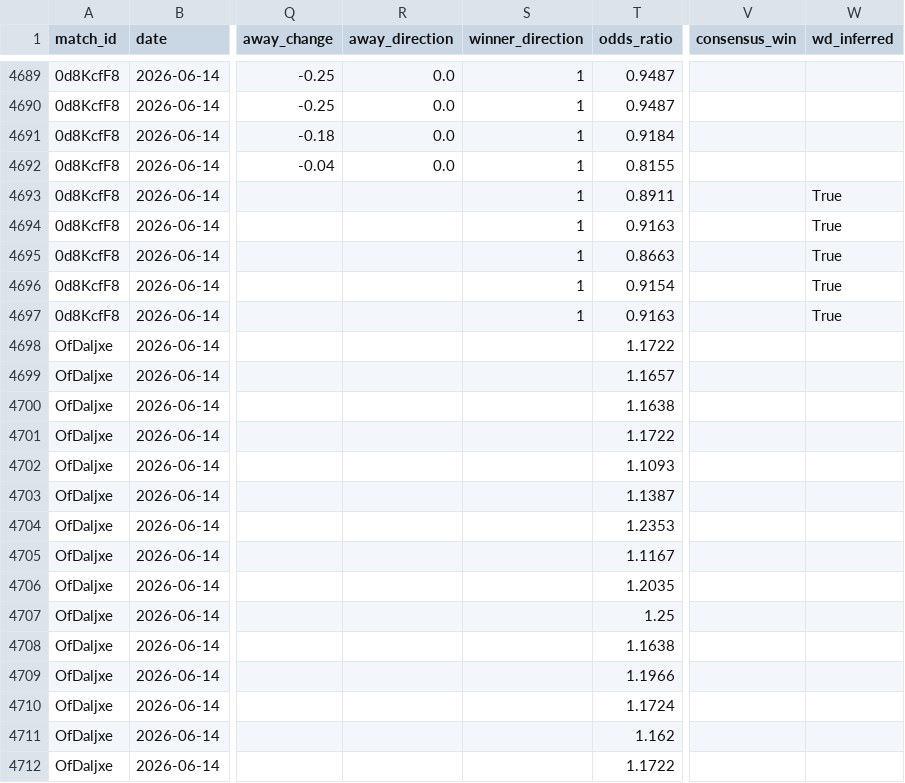
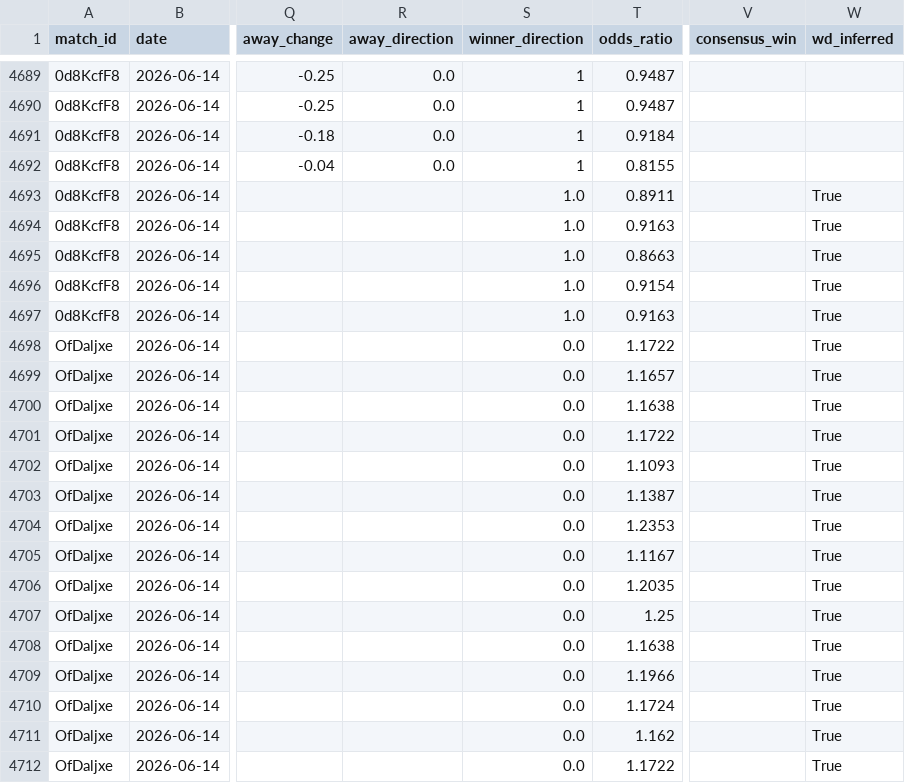
Before and after one commit to seung-min-lee/seung-min-lee-kbo-predictor, a CSV file: kbo_odds.csv, drawn as a sheet; only a part is shown, gaps mark what is left out; the diff covers the shown part only; the diff names each change by its address in the sheet, - before the commit and + after, or states it on an @@ line.

```diff
--- a/kbo_odds.csv
+++ b/kbo_odds.csv
-S4693:S4697 (winner_direction): 1
+S4693:S4697 (winner_direction): 1.0
-S4698:S4712 (winner_direction): (empty)
+S4698:S4712 (winner_direction): 0.0
-W4698:W4712 (wd_inferred): (empty)
+W4698:W4712 (wd_inferred): True
```
Also changed, not shown: 43 edited cells elsewhere in this file, 1 other file.
